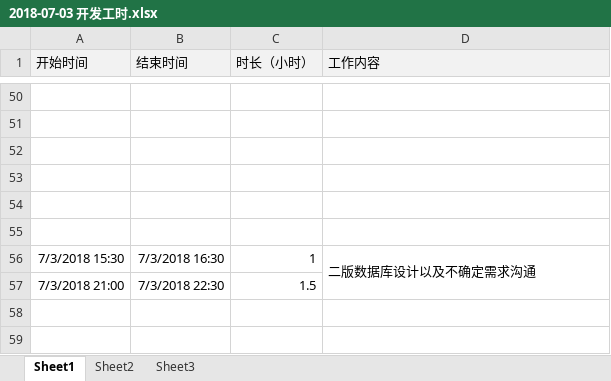
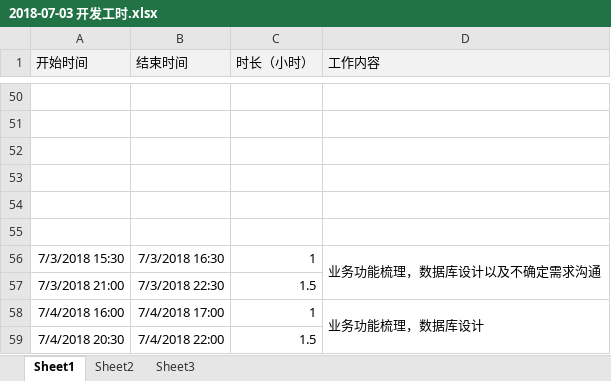
Before and after one commit to sea2017sea/MyWork, an Excel workbook: MyPoint/2018-07-02 Point改版/2018-07-03 开发工时.xlsx, sheet Sheet1, drawn as a sheet; only a part is shown, gaps mark what is left out; values as stored, in another font and other column widths than the file's, no borders; the diff names each change by its address in the sheet, - before the commit and + after, or states it on an @@ line.

```diff
--- a/MyPoint/2018-07-02 Point改版/2018-07-03 开发工时.xlsx (sheet Sheet1)
+++ b/MyPoint/2018-07-02 Point改版/2018-07-03 开发工时.xlsx (sheet Sheet1)
-D56 (工作内容): 二版数据库设计以及不确定需求沟通
+D56 (工作内容): 业务功能梳理，数据库设计以及不确定需求沟通
+row 58: 7/4/2018 16:00 | 7/4/2018 17:00 | 1 | 业务功能梳理，数据库设计
+row 59: 7/4/2018 20:30 | 7/4/2018 22:00 | 1.5
```
Also changed, not shown: 1 other file.
